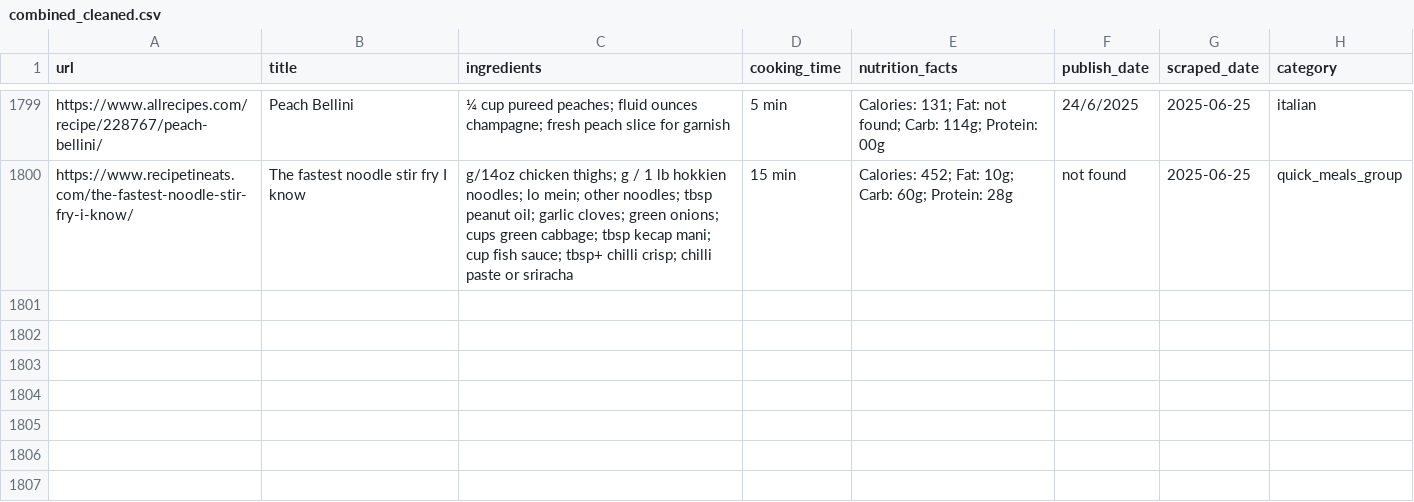
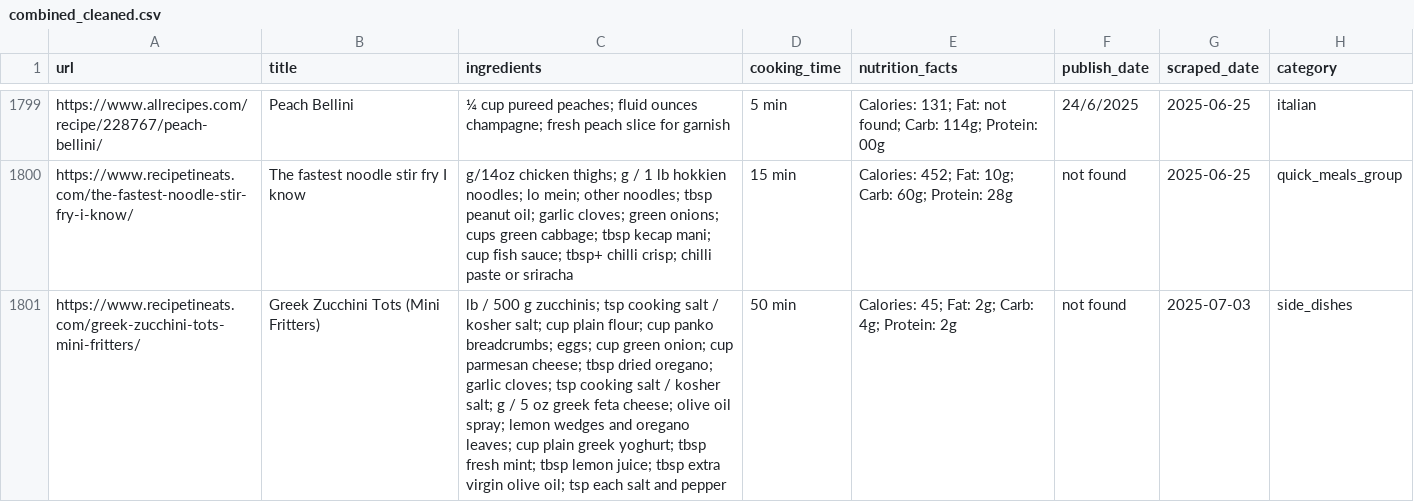
Before and after one commit to Dania909/DS_WebScraping, a CSV file: combined_cleaned.csv, drawn as a sheet; only a part is shown, gaps mark what is left out.

```diff
--- a/combined_cleaned.csv
+++ b/combined_cleaned.csv
@@ -1800 +1800,2 @@ https://www.allrecipes.com/recipe/228767/peach-bellini/,Peach Bellini,¼ cup pur
 https://www.recipetineats.com/the-fastest-noodle-stir-fry-i-know/,The fastest noodle stir fry I know,g/14oz chicken thighs; g / 1 lb hokkien noodles; lo mein; other noodles; tbsp peanut oil; garlic cloves; green onions; cups green cabbage; tbsp kecap mani; cup fish sauce; tbsp+ chilli crisp; chilli paste or sriracha,15 min,Calories: 452; Fat: 10g; Carb: 60g; Protein: 28g,not found,2025-06-25,quick_meals_group
+https://www.recipetineats.com/greek-zucchini-tots-mini-fritters/,Greek Zucchini Tots (Mini Fritters),lb / 500 g zucchinis; tsp cooking salt / kosher salt; cup plain flour; cup panko breadcrumbs; eggs; cup green onion; cup parmesan cheese; tbsp dried oregano; garlic cloves; tsp cooking salt / kosher salt; g / 5 oz greek feta cheese; olive oil spray; lemon wedges and oregano leaves; cup plain greek yoghurt; tbsp fresh mint; tbsp lemon juice; tbsp extra virgin olive oil; tsp each salt and pepper,50 min,Calories: 45; Fat: 2g; Carb: 4g; Protein: 2g,not found,2025-07-03,side_dishes
```
Also changed, not shown: recipetineats_limited_categories.csv.
